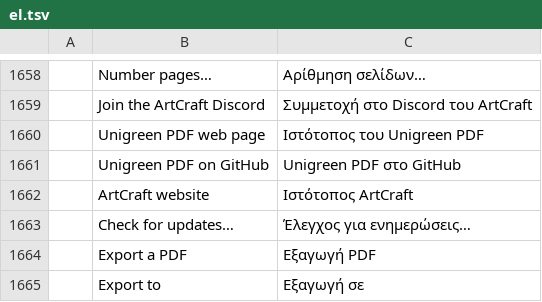
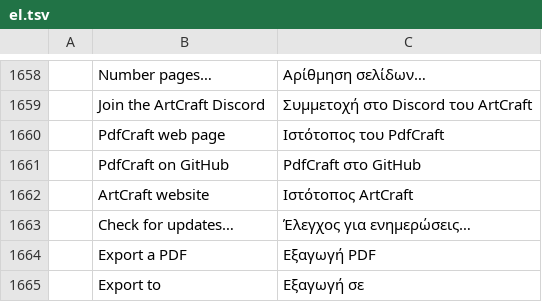
Before and after one commit to loobkaze-source/pdfcraft, a TSV file: crates/ui-egui/src/i18n/el.tsv, drawn as a sheet; only a part is shown, gaps mark what is left out; removed rows and columns are numbered as before the commit, all else as after; the diff names each change by its address in the sheet, - before the commit and + after, or states it on an @@ line.

```diff
--- a/crates/ui-egui/src/i18n/el.tsv
+++ b/crates/ui-egui/src/i18n/el.tsv
-row 1660:  | Unigreen PDF web page | Ιστότοπος του Unigreen PDF
-row 1661:  | Unigreen PDF on GitHub | Unigreen PDF στο GitHub
+row 1660:  | PdfCraft web page | Ιστότοπος του PdfCraft
+row 1661:  | PdfCraft on GitHub | PdfCraft στο GitHub
```
Also changed, not shown: crates/ui-egui/src/i18n/ar.tsv, crates/ui-egui/src/i18n/bg.tsv, 31 other files.
